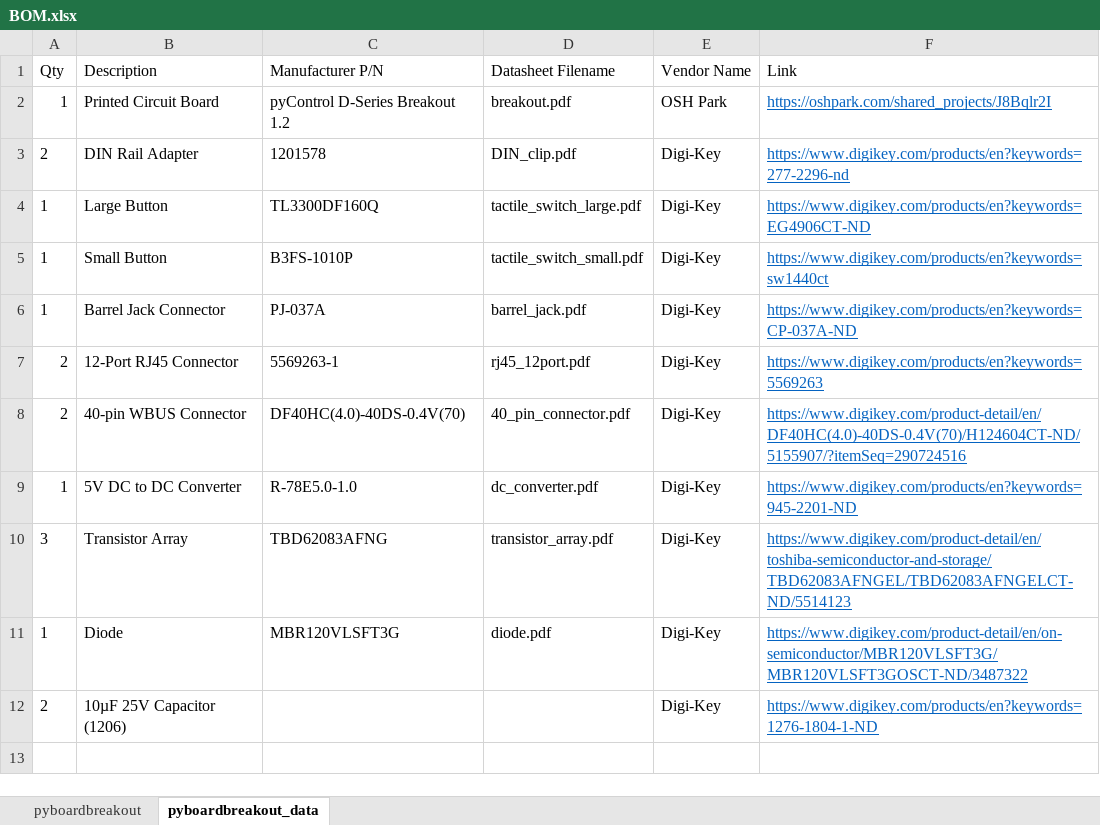
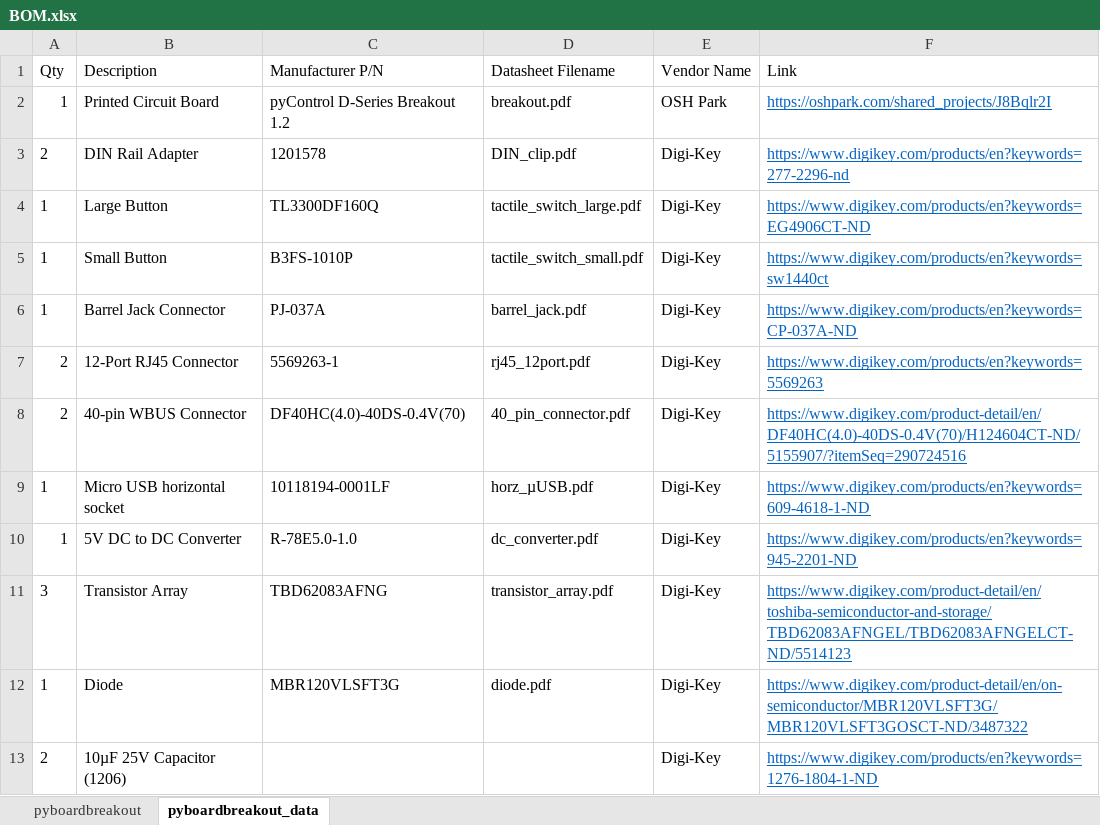
Before and after one commit to Karpova-Lab/pyControl-D-Series-Breakout, an Excel workbook: manufacturing/BOM.xlsx, sheet pyboardbreakout_data, drawn as a sheet; values as stored, in another font and other column widths than the file's, no borders; the diff names each change by its address in the sheet, - before the commit and + after, or states it on an @@ line.

Commit message:
micro usb socket was missing from docs

```diff
--- a/manufacturing/BOM.xlsx (sheet pyboardbreakout_data)
+++ b/manufacturing/BOM.xlsx (sheet pyboardbreakout_data)
+row 9: 1 | Micro USB horizontal socket | 10118194-0001LF | horz_µUSB.pdf | Digi-Key | https://www.digikey.com/products/en?keywords=609-4618-1-ND
```
Also changed, not shown: sheet pyboardbreakout, 6 other files.
